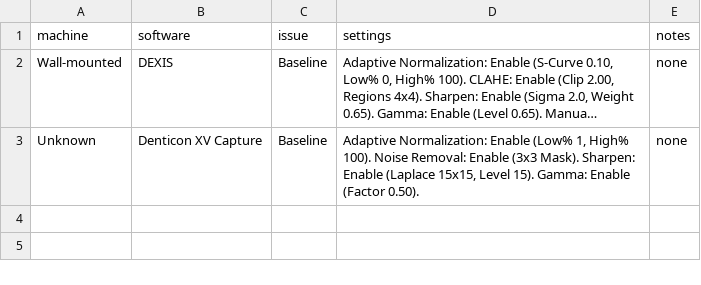
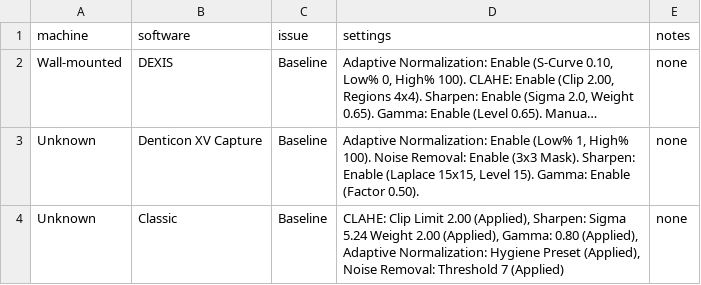
Before and after one commit to genyisan/SensorIQ, a CSV file: iq_settings.csv, drawn as a sheet; long unchanged cells end in …; the diff names each change by its address in the sheet, - before the commit and + after, or states it on an @@ line.

Commit message:
Update iq_settings.csv

```diff
--- a/iq_settings.csv
+++ b/iq_settings.csv
+row 4: Unknown | Classic | Baseline | CLAHE: Clip Limit 2.00 (Applied), Sharpen: Sigma 5.24 Weight 2.00 (Applied), Gamma: 0.80 (Applied), Adaptive Normalization: Hygiene Preset (Applied), Noise Removal: Threshold 7 (Applied) | none
```
